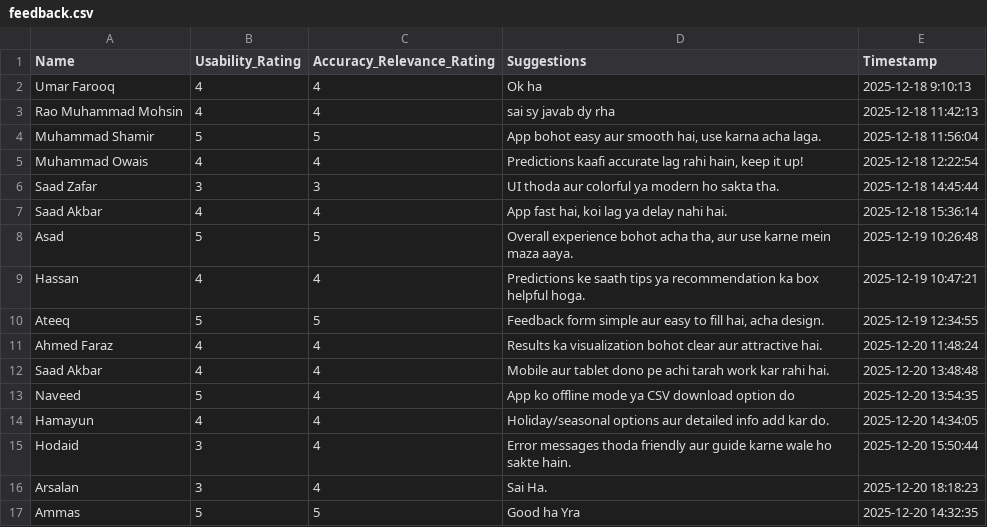
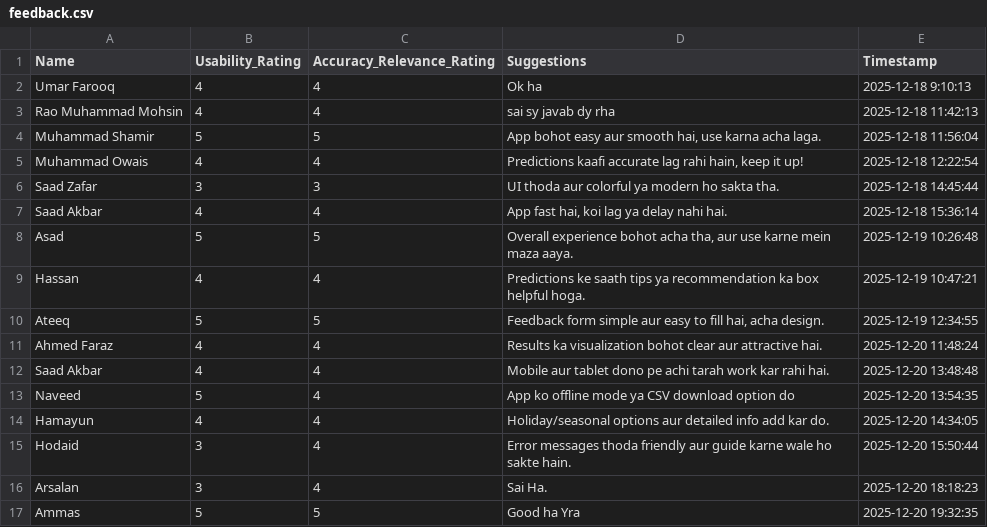
Before and after one commit to umripacer/ecom_return_predictor, a CSV file: feedback.csv, drawn as a sheet.

Commit message:
Update feedback.csv

```diff
--- a/feedback.csv
+++ b/feedback.csv
@@ -16,2 +16,2 @@ Hodaid,3,4,Error messages thoda friendly aur guide karne wale ho sakte hain.,202
 Arsalan,3,4,Sai Ha.,2025-12-20 18:18:23
-Ammas,5,5,Good ha Yra,2025-12-20 14:32:35
+Ammas,5,5,Good ha Yra,2025-12-20 19:32:35
```
